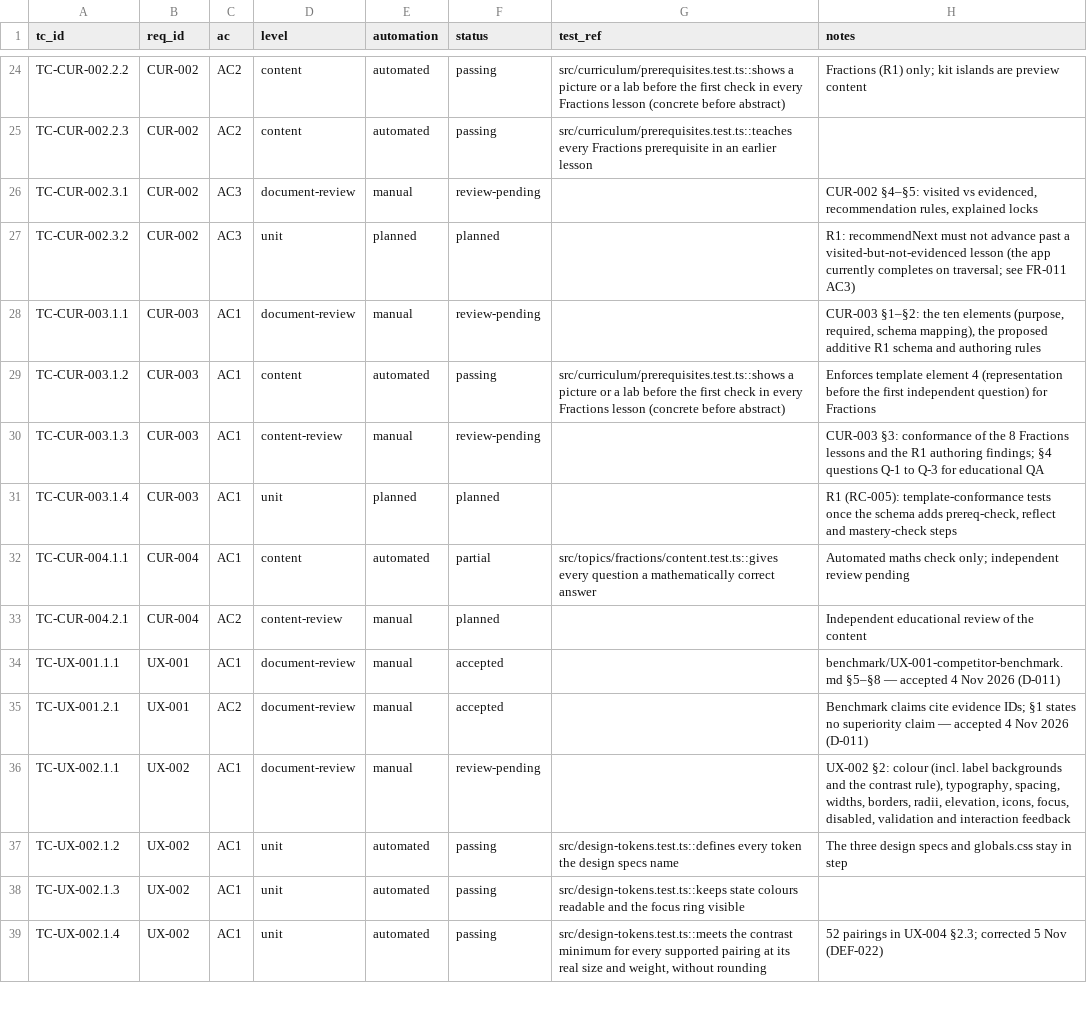
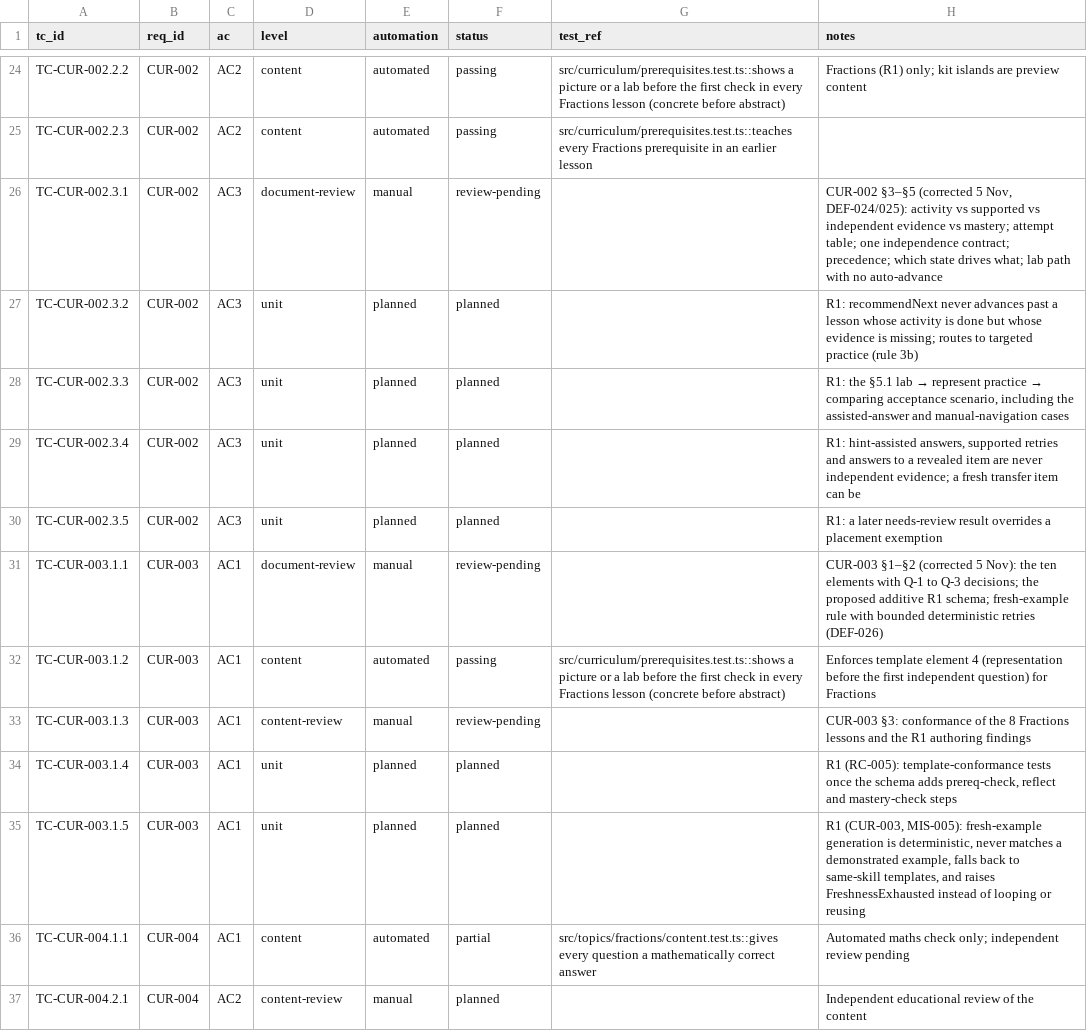
Before and after one commit to selladurairajan32-cpu/kitemaths, a CSV file: docs/product/traceability/test-cases.csv, drawn as a sheet; only a part is shown, gaps mark what is left out; the shorter side is filled out with more unchanged rows.

```diff
--- a/docs/product/traceability/test-cases.csv
+++ b/docs/product/traceability/test-cases.csv
@@ -25,8 +25,12 @@ TC-CUR-002.2.2,CUR-002,AC2,content,automated,passing,src/curriculum/prerequisite
 TC-CUR-002.2.3,CUR-002,AC2,content,automated,passing,src/curriculum/prerequisites.test.ts::teaches every Fractions prerequisite in an earlier lesson,
-TC-CUR-002.3.1,CUR-002,AC3,document-review,manual,review-pending,,"CUR-002 §4–§5: visited vs evidenced, recommendation rules, explained locks"
-TC-CUR-002.3.2,CUR-002,AC3,unit,planned,planned,,R1: recommendNext must not advance past a visited-but-not-evidenced lesson (the app currently completes on traversal; see FR-011 AC3)
-TC-CUR-003.1.1,CUR-003,AC1,document-review,manual,review-pending,,"CUR-003 §1–§2: the ten elements (purpose, required, schema mapping), the proposed additive R1 schema and authoring rules"
+TC-CUR-002.3.1,CUR-002,AC3,document-review,manual,review-pending,,"CUR-002 §3–§5 (corrected 5 Nov, DEF-024/025): activity vs supported vs independent evidence vs mastery; attempt table; one independence contract; precedence; which state drives what; lab path with no auto-advance"
+TC-CUR-002.3.2,CUR-002,AC3,unit,planned,planned,,R1: recommendNext never advances past a lesson whose activity is done but whose evidence is missing; routes to targeted practice (rule 3b)
+TC-CUR-002.3.3,CUR-002,AC3,unit,planned,planned,,"R1: the §5.1 lab → represent practice → comparing acceptance scenario, including the assisted-answer and manual-navigation cases"
+TC-CUR-002.3.4,CUR-002,AC3,unit,planned,planned,,"R1: hint-assisted answers, supported retries and answers to a revealed item are never independent evidence; a fresh transfer item can be"
+TC-CUR-002.3.5,CUR-002,AC3,unit,planned,planned,,R1: a later needs-review result overrides a placement exemption
+TC-CUR-003.1.1,CUR-003,AC1,document-review,manual,review-pending,,CUR-003 §1–§2 (corrected 5 Nov): the ten elements with Q-1 to Q-3 decisions; the proposed additive R1 schema; fresh-example rule with bounded deterministic retries (DEF-026)
 TC-CUR-003.1.2,CUR-003,AC1,content,automated,passing,src/curriculum/prerequisites.test.ts::shows a picture or a lab before the first check in every Fractions lesson (concrete before abstract),Enforces template element 4 (representation before the first independent question) for Fractions
-TC-CUR-003.1.3,CUR-003,AC1,content-review,manual,review-pending,,CUR-003 §3: conformance of the 8 Fractions lessons and the R1 authoring findings; §4 questions Q-1 to Q-3 for educational QA
+TC-CUR-003.1.3,CUR-003,AC1,content-review,manual,review-pending,,CUR-003 §3: conformance of the 8 Fractions lessons and the R1 authoring findings
 TC-CUR-003.1.4,CUR-003,AC1,unit,planned,planned,,"R1 (RC-005): template-conformance tests once the schema adds prereq-check, reflect and mastery-check steps"
+TC-CUR-003.1.5,CUR-003,AC1,unit,planned,planned,,"R1 (CUR-003, MIS-005): fresh-example generation is deterministic, never matches a demonstrated example, falls back to same-skill templates, and raises FreshnessExhausted instead of looping or reusing"
 TC-CUR-004.1.1,CUR-004,AC1,content,automated,partial,src/topics/fractions/content.test.ts::gives every question a mathematically correct answer,Automated maths check only; independent review pending
```
Also changed, not shown: 6 other files.
